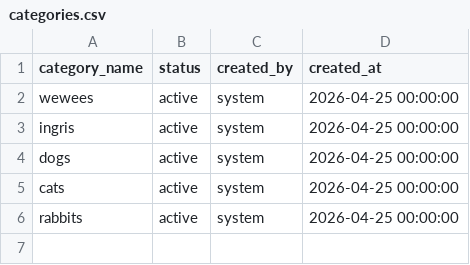
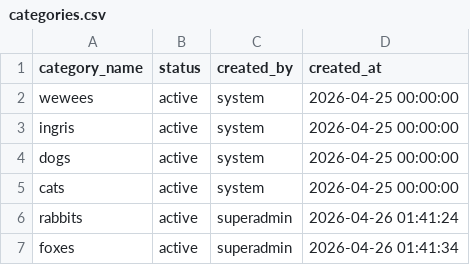
Before and after one commit to zagui440s/Inventory-Scanner-Project, a CSV file: data/categories.csv, drawn as a sheet.

```diff
--- a/data/categories.csv
+++ b/data/categories.csv
@@ -5,2 +5,3 @@ dogs,active,system,2026-04-25 00:00:00
 cats,active,system,2026-04-25 00:00:00
-rabbits,active,system,2026-04-25 00:00:00
+rabbits,active,superadmin,2026-04-26 01:41:24
+foxes,active,superadmin,2026-04-26 01:41:34
```
Also changed, not shown: data/user_sessions.csv, data/users.csv, 2 other files.
